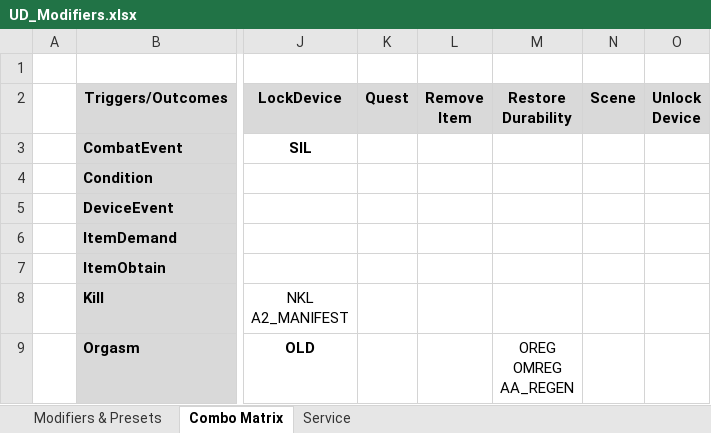
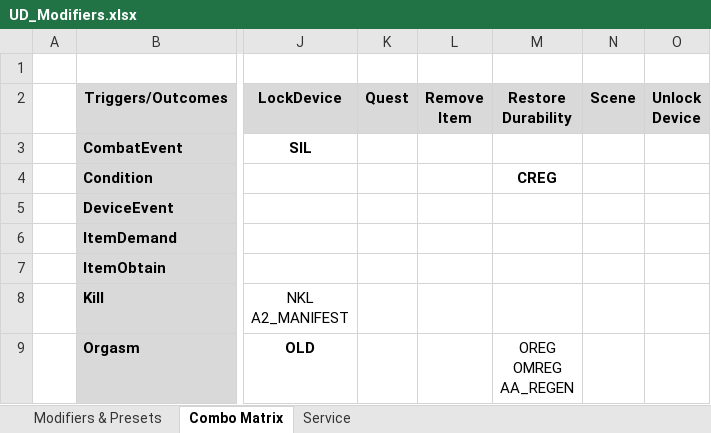
Before and after one commit to IHateMyKite/UnforgivingDevices, an Excel workbook: docs/UD_Modifiers.xlsx, sheet Combo Matrix, drawn as a sheet; only a part is shown, gaps mark what is left out; values as stored, in another font and other column widths than the file's, no borders; the diff names each change by its address in the sheet, - before the commit and + after, or states it on an @@ line.

Commit message:
Struggle crit values for Abadon Armor and new modifier
- explicitly set struggle crit values for abadon armor;
- added new modifier CREG (restores DD health when its condition worsenes). It doesn't work as I expected, but it looks ok.

```diff
--- a/docs/UD_Modifiers.xlsx (sheet Combo Matrix)
+++ b/docs/UD_Modifiers.xlsx (sheet Combo Matrix)
-M4 (Restore Durability): (empty)
+M4 (Restore Durability): CREG
```
Also changed, not shown: sheet Modifiers & Presets, 1 other file.
